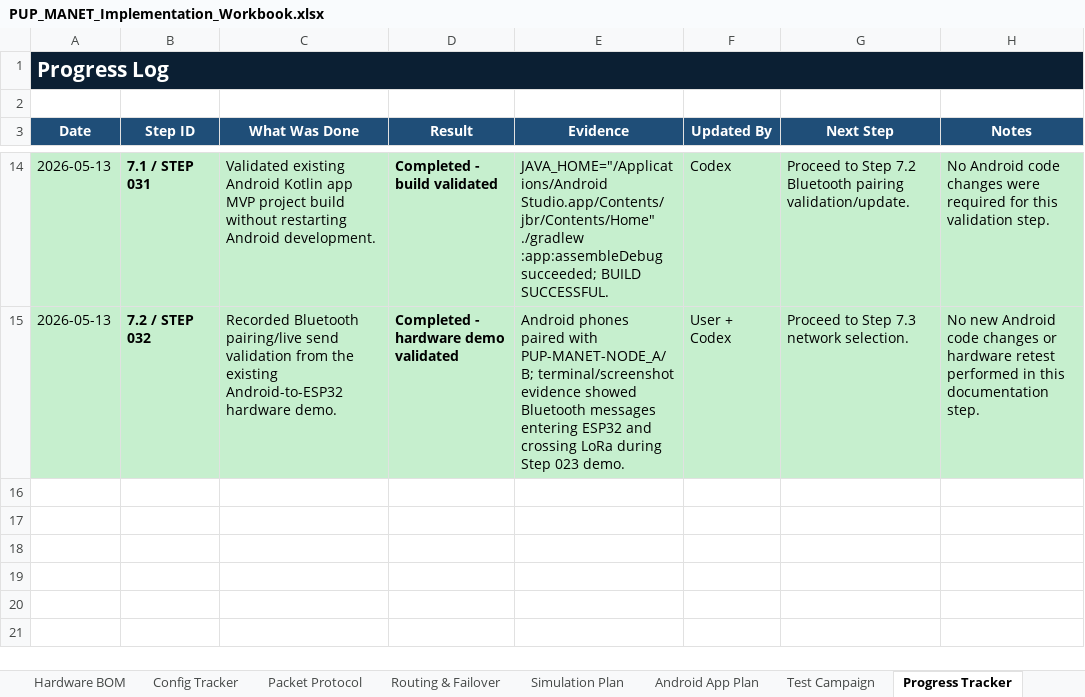
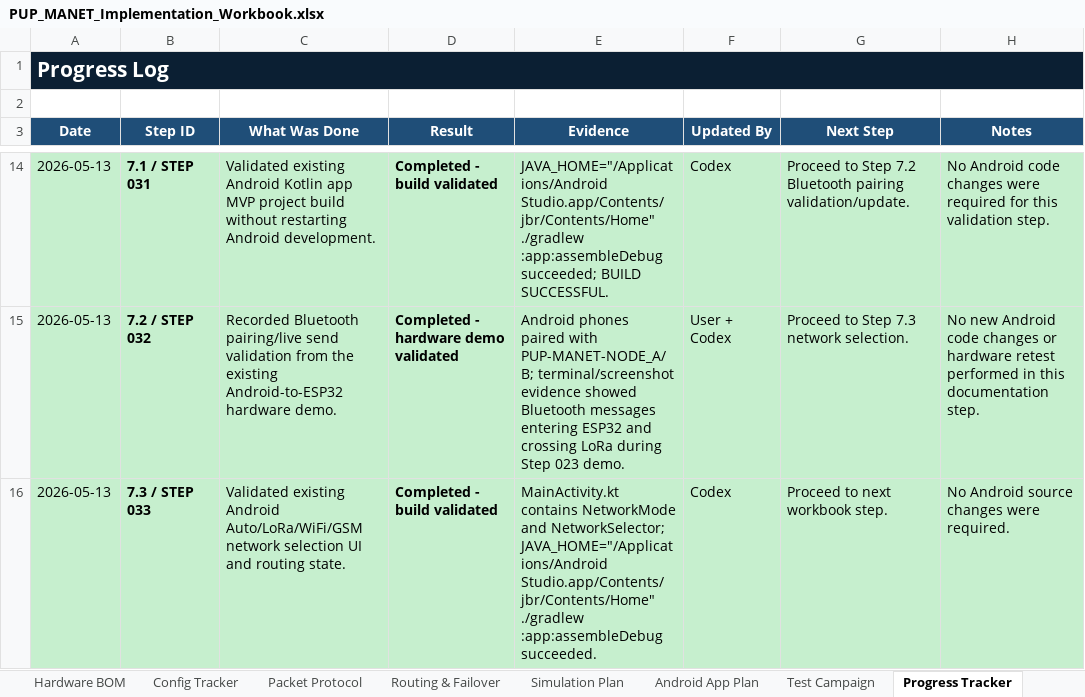
Before and after one commit to pagibetech/pup-manet-emergency-messaging, an Excel workbook: docs/workbook/PUP_MANET_Implementation_Workbook.xlsx, sheet Progress Tracker, drawn as a sheet; only a part is shown, gaps mark what is left out; values as stored, in another font and other column widths than the file's, no borders; the diff names each change by its address in the sheet, - before the commit and + after, or states it on an @@ line.

Commit message:
Validate Android network selection

```diff
--- a/docs/workbook/PUP_MANET_Implementation_Workbook.xlsx (sheet Progress Tracker)
+++ b/docs/workbook/PUP_MANET_Implementation_Workbook.xlsx (sheet Progress Tracker)
+row 16: 2026-05-13 | 7.3 / STEP 033 | Validated existing Android Auto/LoRa/WiFi/GSM network selection UI and routing state. | Completed - build validated | MainActivity.kt contains NetworkMode and NetworkSelector; JAVA_HOME="/Applications/Android Studio.app/Contents/jbr/Contents/Home" ./gradlew :app:assembleDebug succeeded. | Codex | Proceed to next workbook step. | No Android source changes were required.
```
Also changed, not shown: sheet Detailed Steps, sheet Dashboard, 1 other file.
